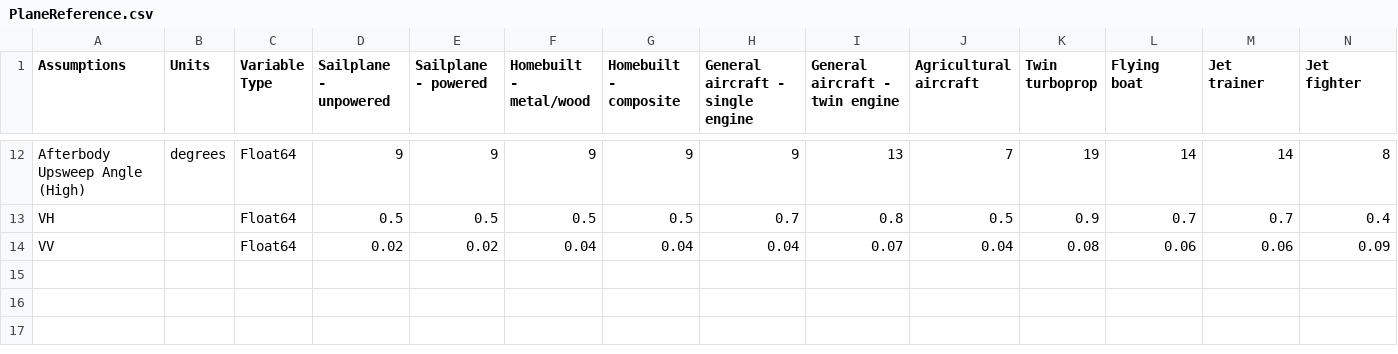
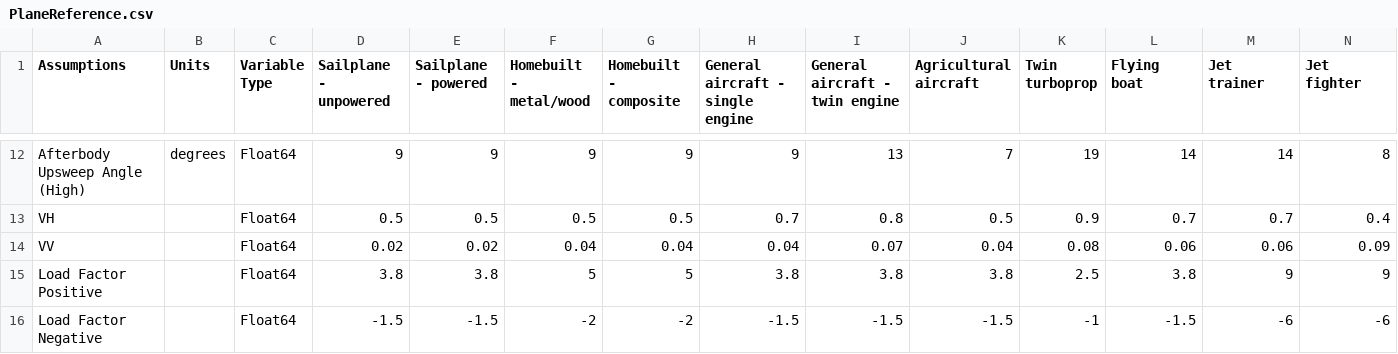
Before and after one commit to kwanyiutam/AeroFuse.jl, a CSV file: src/OperationOptimisation/Reference/PlaneReference.csv, drawn as a sheet; only a part is shown, gaps mark what is left out; rows hold the shown columns only; the diff names each change by its address in the sheet, - before the commit and + after, or states it on an @@ line.

Commit message:
func (aircraft opti): Partial implementation of weight estimations (wing, HT, VT, Fuselage and engine)

```diff
--- a/src/OperationOptimisation/Reference/PlaneReference.csv
+++ b/src/OperationOptimisation/Reference/PlaneReference.csv
+row 15: Load Factor Positive |  | Float64 | 3.8 | 3.8 | 5 | 5 | 3.8 | 3.8 | 3.8 | 2.5 | 3.8 | 9 | 9
+row 16: Load Factor Negative |  | Float64 | -1.5 | -1.5 | -2 | -2 | -1.5 | -1.5 | -1.5 | -1 | -1.5 | -6 | -6
```
Also changed, not shown: 3 other files.
